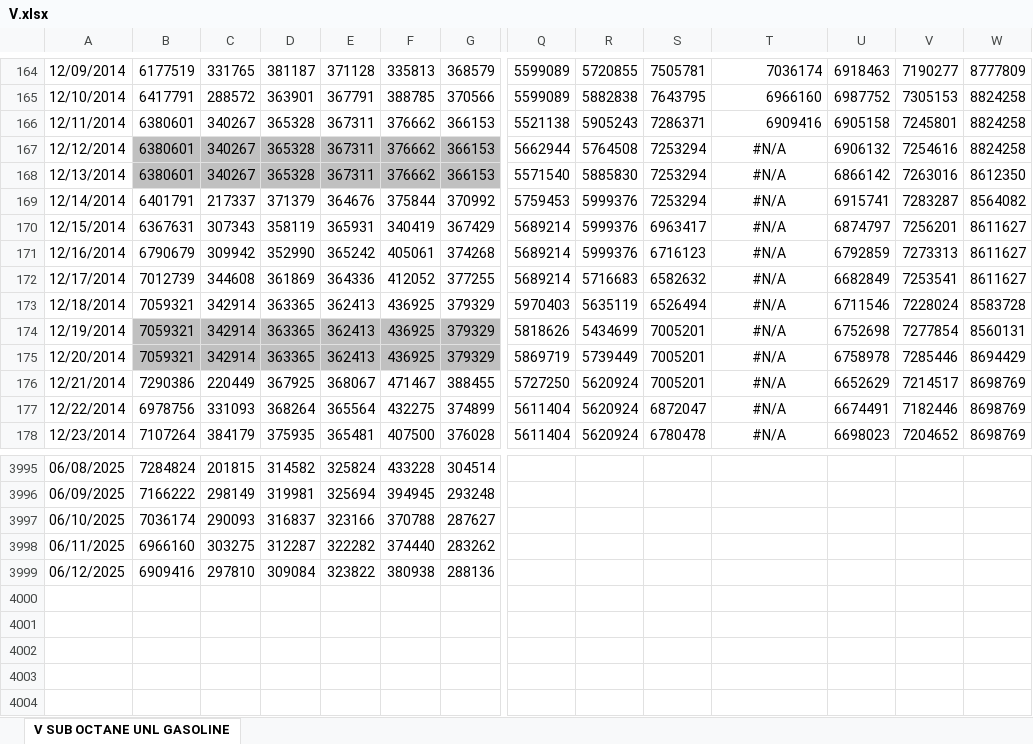
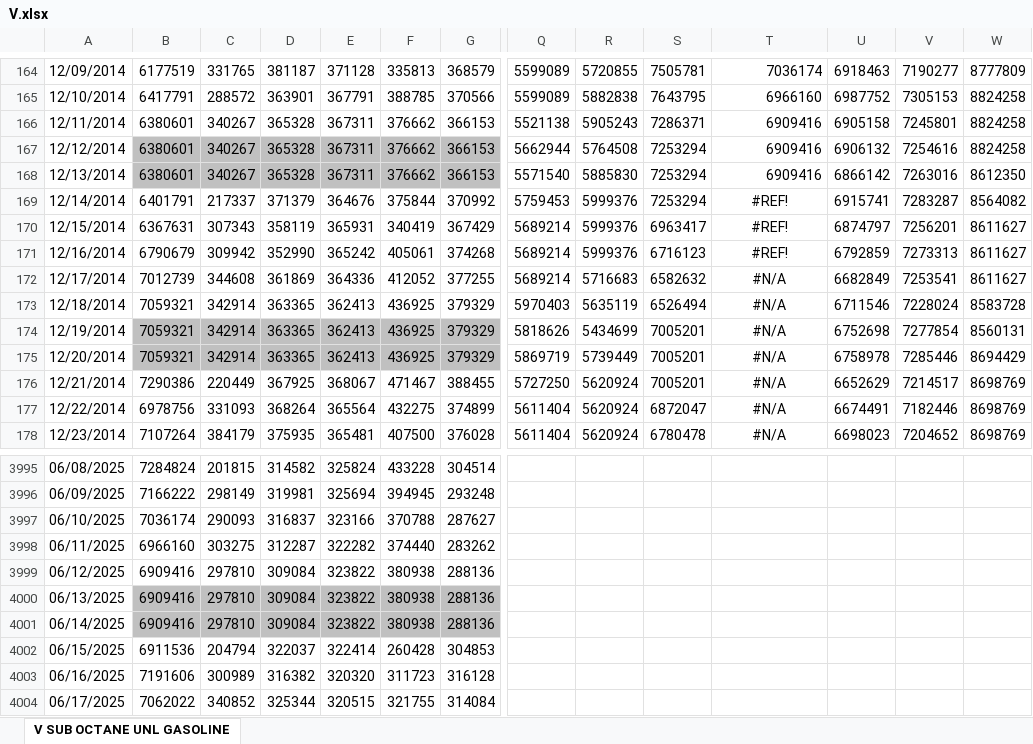
Before and after one commit to pierceleverett/RioSeasonalSpreads, an Excel workbook: SpreadServer/data/V.xlsx, sheet V SUB OCTANE UNL GASOLINE, drawn as a sheet; only a part is shown, gaps mark what is left out; values as stored, in another font and other column widths than the file's, no borders; rows hold the shown columns only; the diff names each change by its address in the sheet, - before the commit and + after, or states it on an @@ line.

```diff
--- a/SpreadServer/data/V.xlsx (sheet V SUB OCTANE UNL GASOLINE)
+++ b/SpreadServer/data/V.xlsx (sheet V SUB OCTANE UNL GASOLINE)
-T167:T168: #N/A
+T167:T168: 6909416
-T167:T168 alignment: center
+T167:T168 alignment: right
-T169:T171: #N/A
+T169:T171: #REF!
+row 4000: 06/13/2025 | 6909416 | 297810 | 309084 | 323822 | 380938 | 288136
+row 4001: 06/14/2025 | 6909416 | 297810 | 309084 | 323822 | 380938 | 288136
+row 4002: 06/15/2025 | 6911536 | 204794 | 322037 | 322414 | 260428 | 304853
+row 4003: 06/16/2025 | 7191606 | 300989 | 316382 | 320320 | 311723 | 316128
+row 4004: 06/17/2025 | 7062022 | 340852 | 325344 | 320515 | 321755 | 314084
```
Also changed, not shown: formulas that keep their value, SpreadServer/data/A.xlsx, SpreadServer/data/E.xlsx, 17 other files.
